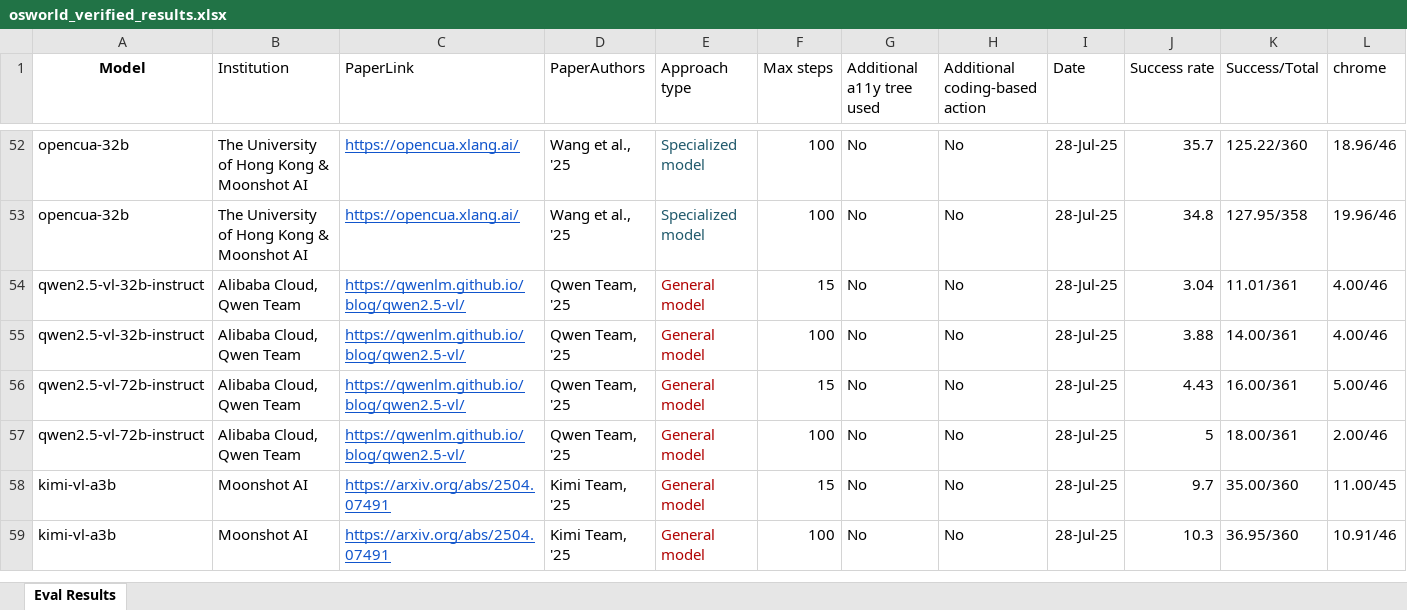
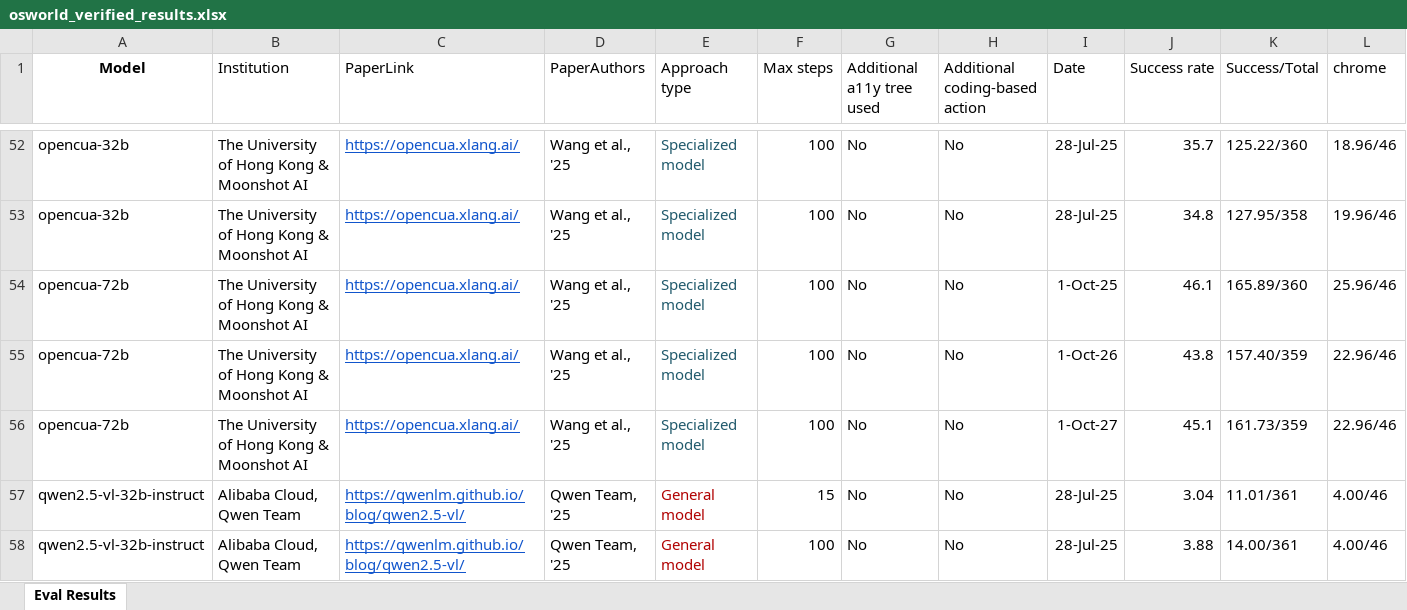
Before and after one commit to OS-World/OS-World.github.io, an Excel workbook: static/data/osworld_verified_results.xlsx, sheet Eval Results, drawn as a sheet; only a part is shown, gaps mark what is left out; the shorter side is filled out with more unchanged rows; values as stored, in another font and other column widths than the file's, no borders; rows hold the shown columns only; the diff names each change by its address in the sheet, - before the commit and + after, or states it on an @@ line.

Commit message:
Update osworld_verified_results.xlsx with new verified data to enhance accuracy in analysis and reporting.

```diff
--- a/static/data/osworld_verified_results.xlsx (sheet Eval Results)
+++ b/static/data/osworld_verified_results.xlsx (sheet Eval Results)
+row 54: opencua-72b | The University of Hong Kong & Moonshot AI | https://opencua.xlang.ai/ | Wang et al., '25 | Specialized model | 100 | No | No | 1-Oct-25 | 46.1 | 165.89/360 | 25.96/46
+row 55: opencua-72b | The University of Hong Kong & Moonshot AI | https://opencua.xlang.ai/ | Wang et al., '25 | Specialized model | 100 | No | No | 1-Oct-26 | 43.8 | 157.40/359 | 22.96/46
+row 56: opencua-72b | The University of Hong Kong & Moonshot AI | https://opencua.xlang.ai/ | Wang et al., '25 | Specialized model | 100 | No | No | 1-Oct-27 | 45.1 | 161.73/359 | 22.96/46
```
